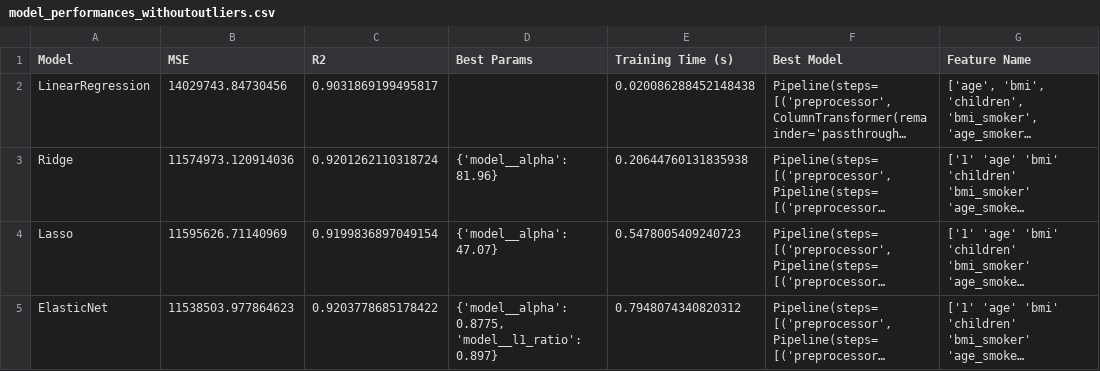
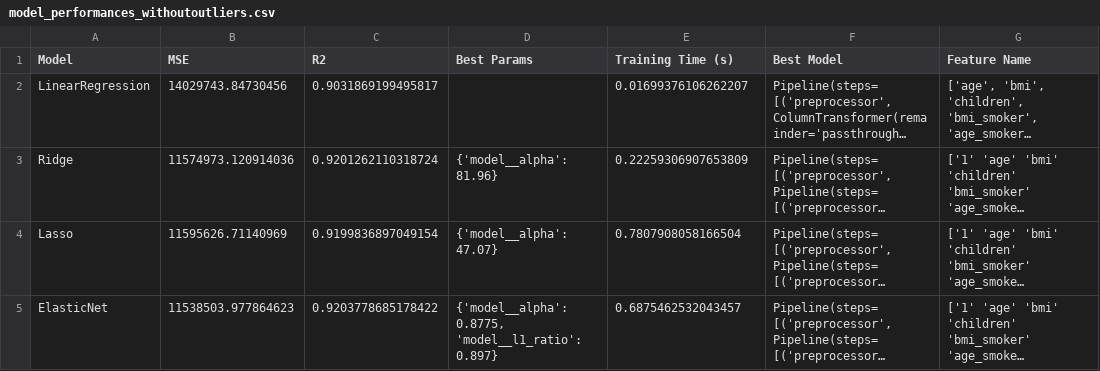
Before and after one commit to A-Delvoye/Brief2_prime_assurance, a CSV file: model_performances_withoutoutliers.csv, drawn as a sheet; long unchanged cells end in …; the diff names each change by its address in the sheet, - before the commit and + after, or states it on an @@ line.

```diff
--- a/model_performances_withoutoutliers.csv
+++ b/model_performances_withoutoutliers.csv
-E2 (Training Time (s)): 0.020086288452148438
+E2 (Training Time (s)): 0.01699376106262207
-E3 (Training Time (s)): 0.20644760131835938
+E3 (Training Time (s)): 0.22259306907653809
-E4 (Training Time (s)): 0.5478005409240723
+E4 (Training Time (s)): 0.7807908058166504
-E5 (Training Time (s)): 0.7948074340820312
+E5 (Training Time (s)): 0.6875462532043457
```
Also changed, not shown: 8 other files.
